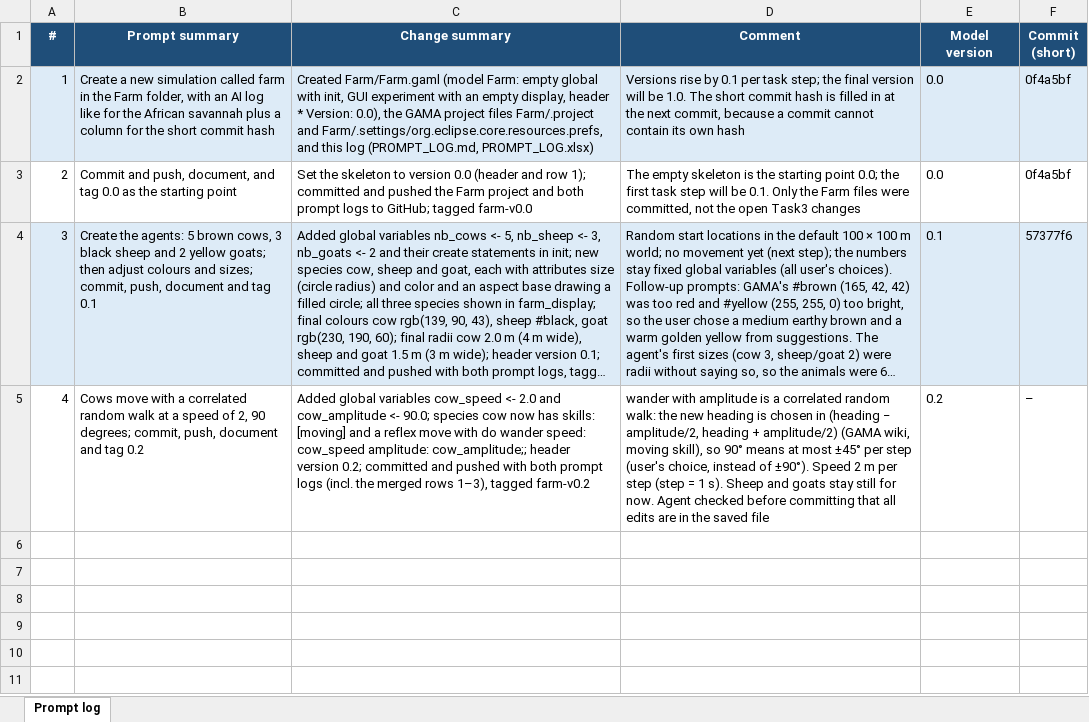
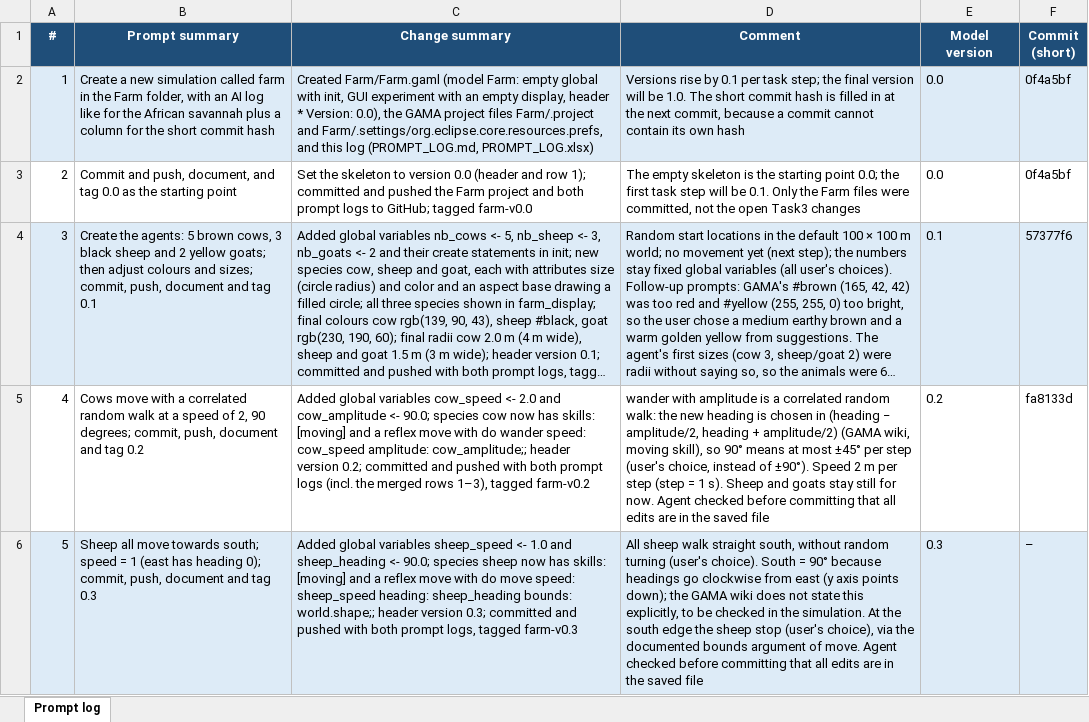
Before and after one commit to annapilar/Spatial-simulation, an Excel workbook: Farm/PROMPT_LOG.xlsx, sheet Prompt log, drawn as a sheet; long unchanged cells end in …; values as stored, in another font and other column widths than the file's, no borders; the diff names each change by its address in the sheet, - before the commit and + after, or states it on an @@ line.

```diff
--- a/Farm/PROMPT_LOG.xlsx (sheet Prompt log)
+++ b/Farm/PROMPT_LOG.xlsx (sheet Prompt log)
-F5 (Commit (short)): –
+F5 (Commit (short)): fa8133d
+row 6: 5 | Sheep all move towards south; speed = 1 (east has heading 0); commit, push, document and tag 0.3 | Added global variables sheep_speed <- 1.0 and sheep_heading <- 90.0; species sheep now has skills: [moving] and a reflex move with do move speed: sheep_speed heading: sheep_heading bounds: world.shape;; header version 0.3; committed and pushed with both prompt logs, tagged farm-v0.3 | All sheep walk straight south, without random turning (user's choice). South = 90° because headings go clockwise from east (y axis points down); the GAMA wiki does not state this explicitly, to be checked in the simulation. At the south edge the sheep stop (user's choice), via the documented bounds argument of move. Agent checked before committing that all edits are in the saved file | 0.3 | –
```
Also changed, not shown: 2 other files.
